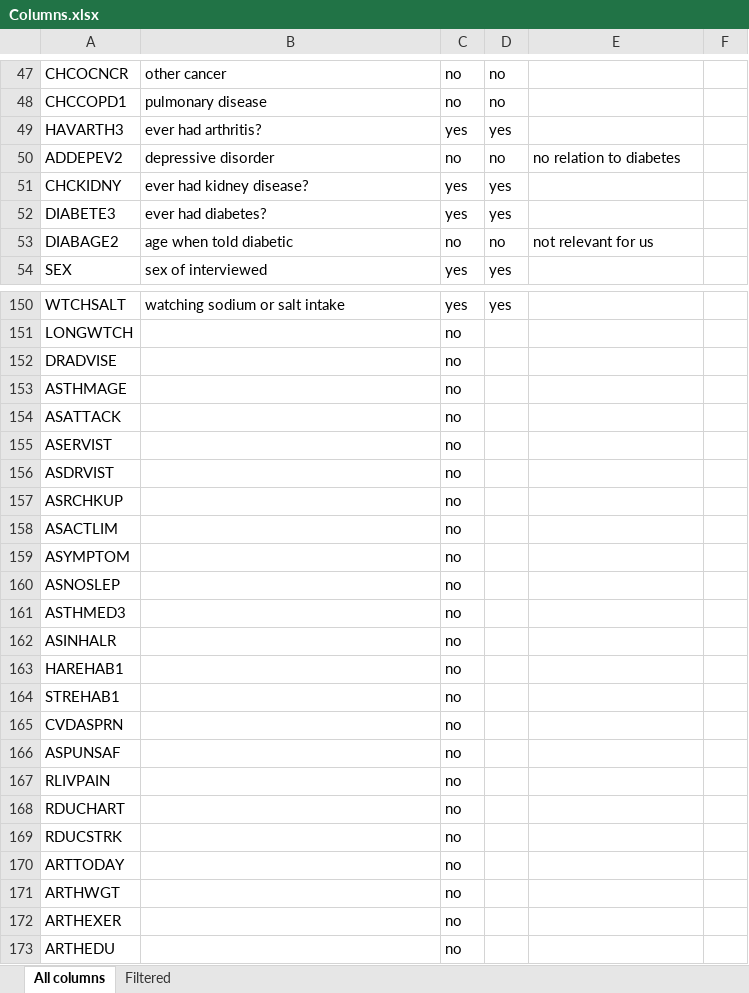
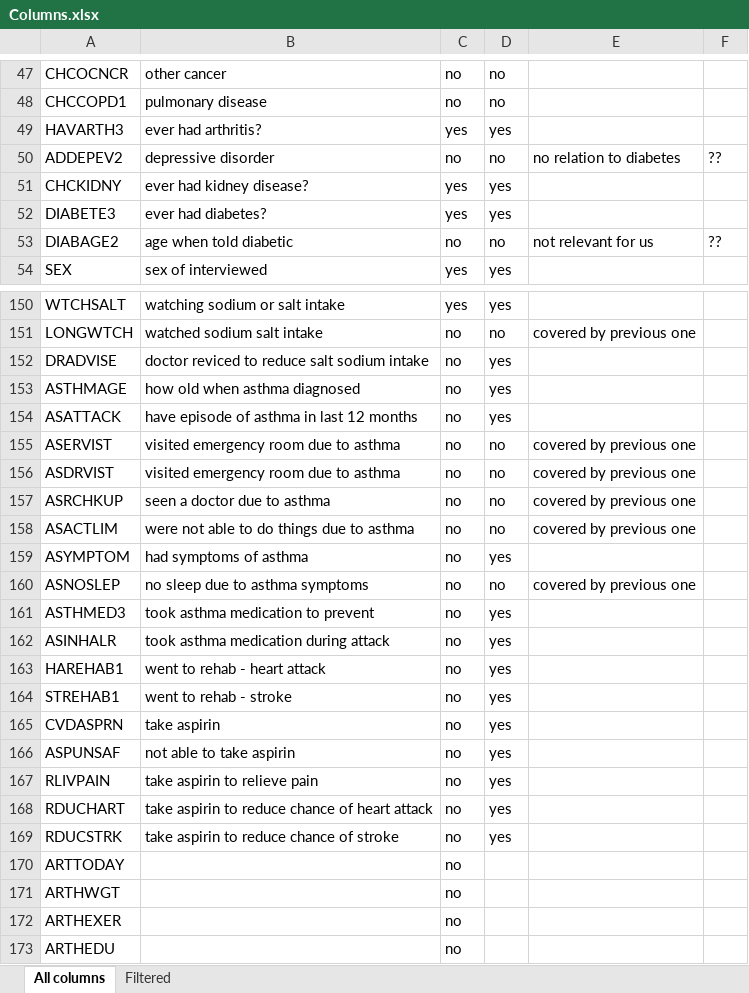
Before and after one commit to medplot/data-mining-project, an Excel workbook: brfss_dataset/Columns.xlsx, sheet All columns, drawn as a sheet; only a part is shown, gaps mark what is left out; values as stored, in another font and other column widths than the file's, no borders; the diff covers the shown part only; the diff names each change by its address in the sheet, - before the commit and + after, or states it on an @@ line.

```diff
--- a/brfss_dataset/Columns.xlsx (sheet All columns)
+++ b/brfss_dataset/Columns.xlsx (sheet All columns)
-F50: (empty)
+F50: ??
-F53: (empty)
+F53: ??
-B151: (empty)
+B151: watched sodium salt intake
-D151: (empty)
+D151: no
-E151: (empty)
+E151: covered by previous one
-B152: (empty)
+B152: doctor reviced to reduce salt sodium intake
-D152:D154: (empty)
+D152:D154: yes
-B153: (empty)
+B153: how old when asthma diagnosed
-B154: (empty)
+B154: have episode of asthma in last 12 months
-B155:B156: (empty)
+B155:B156: visited emergency room due to asthma
-D155:D158: (empty)
+D155:D158: no
-E155:E158: (empty)
+E155:E158: covered by previous one
-B157: (empty)
+B157: seen a doctor due to asthma
-B158: (empty)
+B158: were not able to do things due to asthma
-B159: (empty)
+B159: had symptoms of asthma
-D159: (empty)
+D159: yes
-B160: (empty)
+B160: no sleep due to asthma symptoms
-D160: (empty)
+D160: no
-E160: (empty)
+E160: covered by previous one
-B161: (empty)
+B161: took asthma medication to prevent
-D161:D169: (empty)
+D161:D169: yes
-B162: (empty)
+B162: took asthma medication during attack
-B163: (empty)
+B163: went to rehab - heart attack
-B164: (empty)
+B164: went to rehab - stroke
-B165: (empty)
+B165: take aspirin
-B166: (empty)
+B166: not able to take aspirin
-B167: (empty)
+B167: take aspirin to relieve pain
-B168: (empty)
+B168: take aspirin to reduce chance of heart attack
-B169: (empty)
+B169: take aspirin to reduce chance of stroke
```
Also changed, not shown: 99 edited cells and merged cells elsewhere in this sheet.
